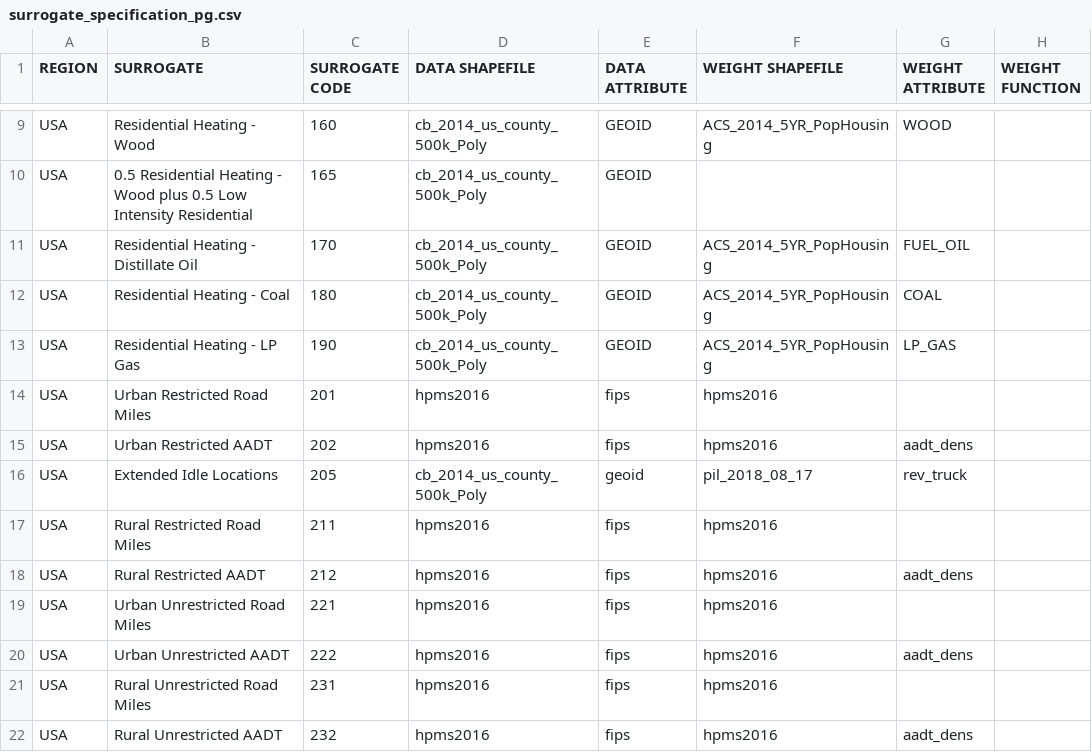
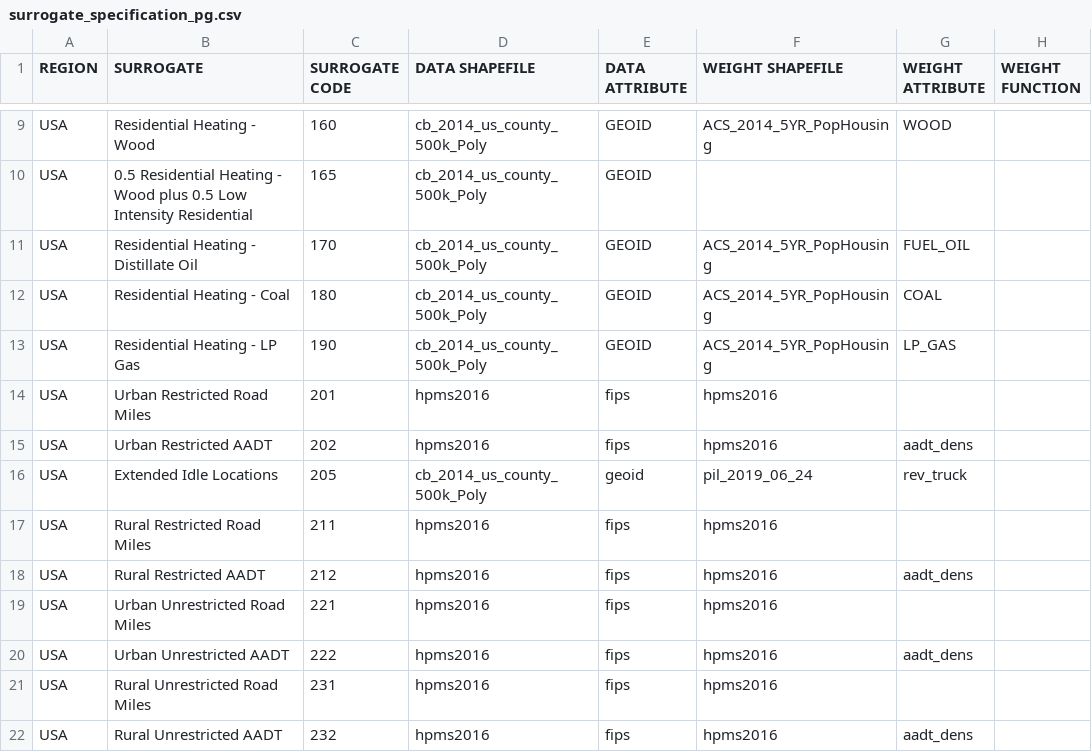
Before and after one commit to CEMPD/SurrogateToolsDB, a CSV file: surrogate_specification_pg.csv, drawn as a sheet; only a part is shown, gaps mark what is left out; the diff names each change by its address in the sheet, - before the commit and + after, or states it on an @@ line.

```diff
--- a/surrogate_specification_pg.csv
+++ b/surrogate_specification_pg.csv
-F16 (WEIGHT SHAPEFILE): pil_2018_08_17
+F16 (WEIGHT SHAPEFILE): pil_2019_06_24
```
Also changed, not shown: shapefile_catalog_pg.csv, 1 other file.
